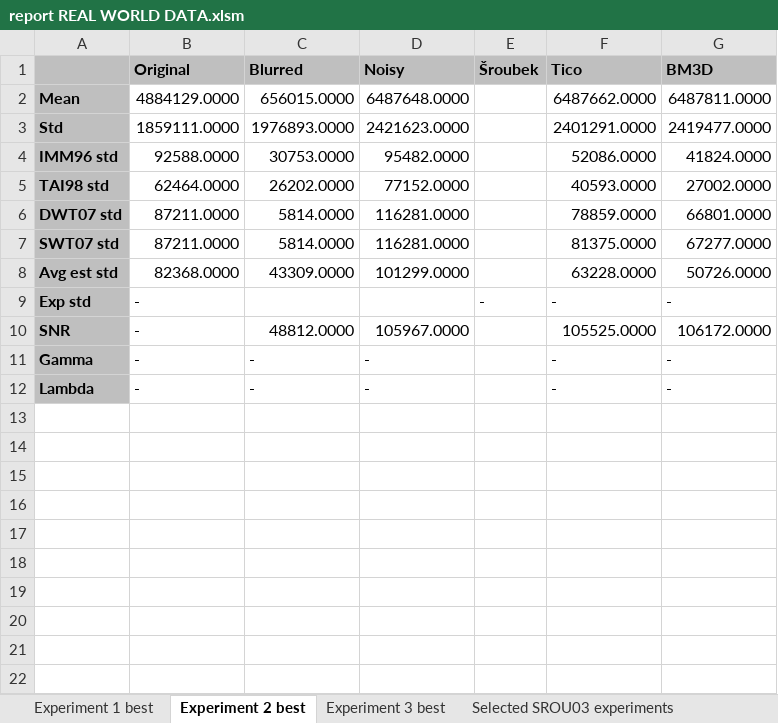
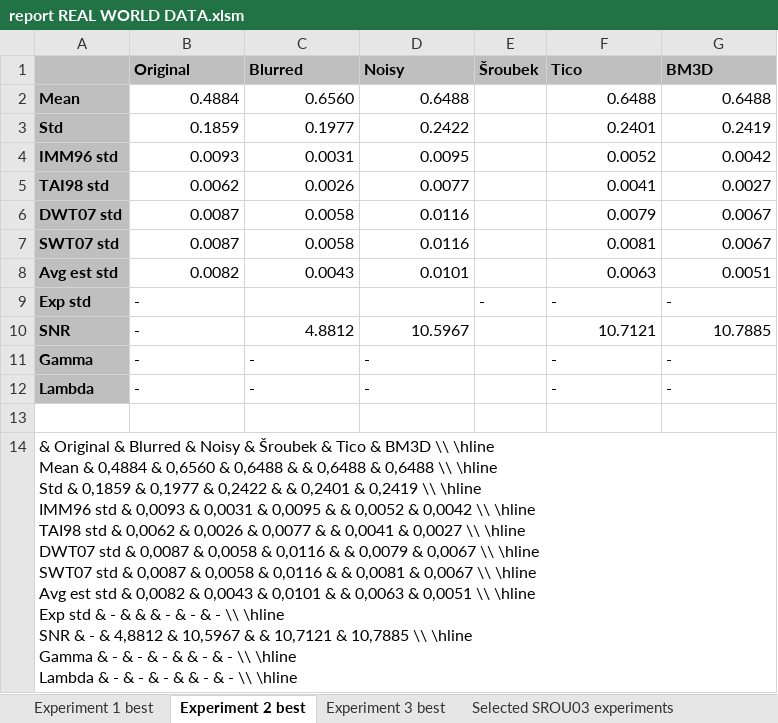
Before and after one commit to jozefsabo/Thesis, an Excel workbook: Output/REAL WORLD DATA/report REAL WORLD DATA.xlsm, sheet Experiment 2 best, drawn as a sheet; values as stored, in another font and other column widths than the file's, no borders; ↵ is a line break in a cell; the diff names each change by its address in the sheet, - before the commit and + after, or states it on an @@ line.

Commit message:
Updated thesis text with the last results of real-world experiments with TICO09 and SROU03 methods.

```diff
--- a/Output/REAL WORLD DATA/report REAL WORLD DATA.xlsm (sheet Experiment 2 best)
+++ b/Output/REAL WORLD DATA/report REAL WORLD DATA.xlsm (sheet Experiment 2 best)
-B2 (Original): 4884129.0000
+B2 (Original): 0.4884
-C2 (Blurred): 656015.0000
+C2 (Blurred): 0.6560
-D2 (Noisy): 6487648.0000
+D2 (Noisy): 0.6488
-F2 (Tico): 6487662.0000
+F2 (Tico): 0.6488
-G2 (BM3D): 6487811.0000
+G2 (BM3D): 0.6488
-B3 (Original): 1859111.0000
+B3 (Original): 0.1859
-C3 (Blurred): 1976893.0000
+C3 (Blurred): 0.1977
-D3 (Noisy): 2421623.0000
+D3 (Noisy): 0.2422
-F3 (Tico): 2401291.0000
+F3 (Tico): 0.2401
-G3 (BM3D): 2419477.0000
+G3 (BM3D): 0.2419
-B4 (Original): 92588.0000
+B4 (Original): 0.0093
-C4 (Blurred): 30753.0000
+C4 (Blurred): 0.0031
-D4 (Noisy): 95482.0000
+D4 (Noisy): 0.0095
-F4 (Tico): 52086.0000
+F4 (Tico): 0.0052
-G4 (BM3D): 41824.0000
+G4 (BM3D): 0.0042
-B5 (Original): 62464.0000
+B5 (Original): 0.0062
-C5 (Blurred): 26202.0000
+C5 (Blurred): 0.0026
-D5 (Noisy): 77152.0000
+D5 (Noisy): 0.0077
-F5 (Tico): 40593.0000
+F5 (Tico): 0.0041
-G5 (BM3D): 27002.0000
+G5 (BM3D): 0.0027
-B6:B7 (Original): 87211.0000
+B6:B7 (Original): 0.0087
-C6:C7 (Blurred): 5814.0000
+C6:C7 (Blurred): 0.0058
-D6:D7 (Noisy): 116281.0000
+D6:D7 (Noisy): 0.0116
-F6 (Tico): 78859.0000
+F6 (Tico): 0.0079
-G6 (BM3D): 66801.0000
+G6 (BM3D): 0.0067
-F7 (Tico): 81375.0000
+F7 (Tico): 0.0081
-G7 (BM3D): 67277.0000
+G7 (BM3D): 0.0067
-B8 (Original): 82368.0000
+B8 (Original): 0.0082
-C8 (Blurred): 43309.0000
+C8 (Blurred): 0.0043
-D8 (Noisy): 101299.0000
+D8 (Noisy): 0.0101
-F8 (Tico): 63228.0000
+F8 (Tico): 0.0063
-G8 (BM3D): 50726.0000
+G8 (BM3D): 0.0051
-C10 (Blurred): 48812.0000
+C10 (Blurred): 4.8812
-D10 (Noisy): 105967.0000
+D10 (Noisy): 10.5967
-F10 (Tico): 105525.0000
+F10 (Tico): 10.7121
-G10 (BM3D): 106172.0000
+G10 (BM3D): 10.7885
+row 13: (empty)
+row 14: & Original & Blurred & Noisy & Šroubek & Tico & BM3D \\ \hline ↵ Mean & 0,4884 & 0,6560 & 0,6488 & & 0,6488 & 0,6488 \\ \hline ↵ Std & 0,1859 & 0,1977 & 0,2422 & & 0,2401 & 0,2419 \\ \hline ↵ IMM96 std & 0,0093 & 0,0031 & 0,0095 & & 0,0052 & 0,0042 \\ \hline ↵ TAI98 std & 0,0062 & 0,0026 & 0,0077 & & 0,0041 & 0,0027 \\ \hline ↵ DWT07 std & 0,0087 & 0,0058 & 0,0116 & & 0,0079 & 0,0067 \\ \hline ↵ SWT07 std & 0,0087 & 0,0058 & 0,0116 & & 0,0081 & 0,0067 \\ \hline ↵ Avg est std & 0,0082 & 0,0043 & 0,0101 & & 0,0063 & 0,0051 \\ \hline ↵ Exp std & - & & & - & - & - \\ \hline ↵ SNR & - & 4,8812 & 10,5967 & & 10,7121 & 10,7885 \\ \hline ↵ Gamma & - & - & - & & - & - \\ \hline ↵ Lambda & - & - & - & & - & - \\ \hline
```
Also changed, not shown: sheet Experiment 3 best, sheet Experiment 1 best, 2 other files.
